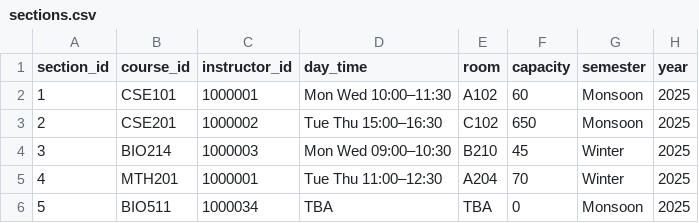
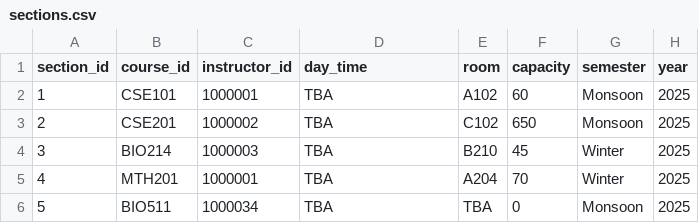
Before and after one commit to evanimenon/IIITD-Academic-ERP, a CSV file: data/sections.csv, drawn as a sheet.

Commit message:
Update sections.csv

```diff
--- a/data/sections.csv
+++ b/data/sections.csv
@@ -1,6 +1,6 @@
 section_id,course_id,instructor_id,day_time,room,capacity,semester,year
-1,CSE101,1000001,"Mon Wed 10:00–11:30",A102,60,Monsoon,2025
-2,CSE201,1000002,"Tue Thu 15:00–16:30",C102,650,Monsoon,2025
-3,BIO214,1000003,"Mon Wed 09:00–10:30",B210,45,Winter,2025
-4,MTH201,1000001,"Tue Thu 11:00–12:30",A204,70,Winter,2025
+1,CSE101,1000001,TBA,A102,60,Monsoon,2025
+2,CSE201,1000002,TBA,C102,650,Monsoon,2025
+3,BIO214,1000003,TBA,B210,45,Winter,2025
+4,MTH201,1000001,TBA,A204,70,Winter,2025
 5,BIO511,1000034,TBA,TBA,0,Monsoon,2025
```
